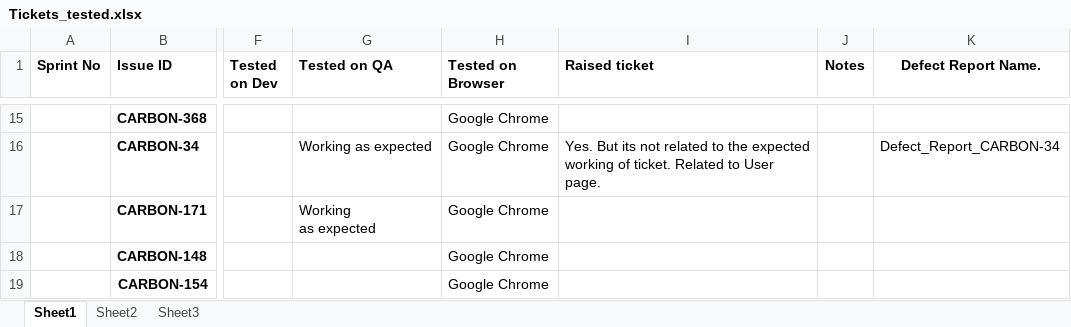
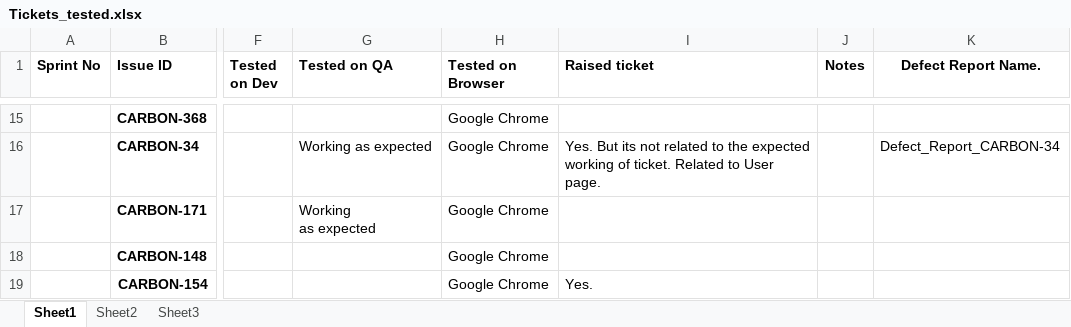
Before and after one commit to Jayesha-prohaktiv/Orange_Soda_Testing, an Excel workbook: Tickets_tested.xlsx, sheet Sheet1, drawn as a sheet; only a part is shown, gaps mark what is left out; values as stored, in another font and other column widths than the file's, no borders; the diff names each change by its address in the sheet, - before the commit and + after, or states it on an @@ line.

Commit message:
Tested ticket CARBON-154.

```diff
--- a/Tickets_tested.xlsx (sheet Sheet1)
+++ b/Tickets_tested.xlsx (sheet Sheet1)
-I19 (Raised ticket): (empty)
+I19 (Raised ticket): Yes.
```
